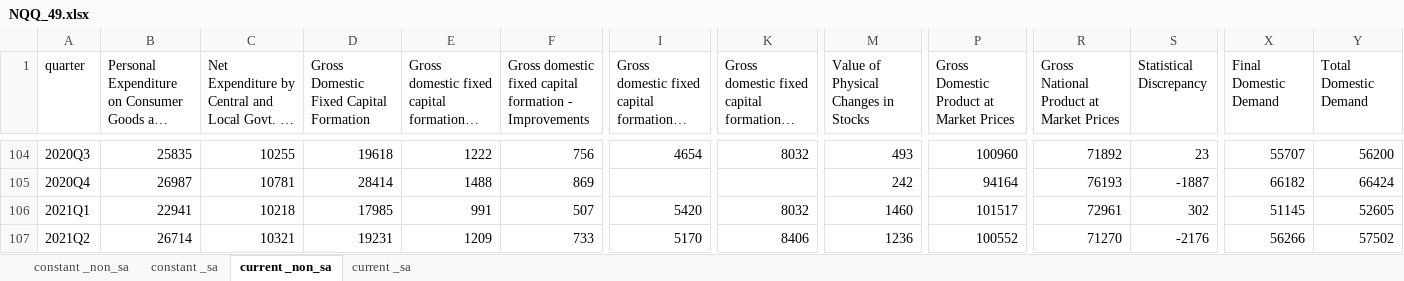
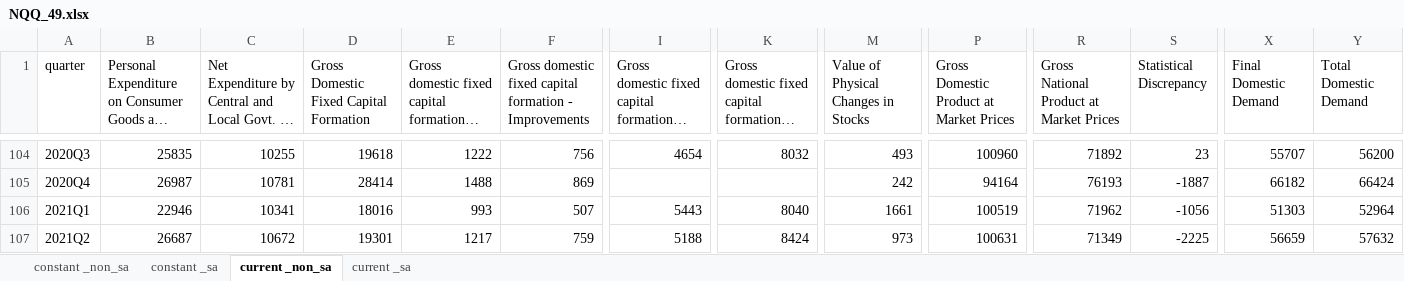
Before and after one commit to eamswe/macrodata, an Excel workbook: NQQ_49.xlsx, sheet current _non_sa, drawn as a sheet; only a part is shown, gaps mark what is left out; long unchanged cells end in …; values as stored, in another font and other column widths than the file's, no borders; the diff covers the shown part only; the diff names each change by its address in the sheet, - before the commit and + after, or states it on an @@ line.

```diff
--- a/NQQ_49.xlsx (sheet current _non_sa)
+++ b/NQQ_49.xlsx (sheet current _non_sa)
-B106: 22941
+B106: 22946
-C106: 10218
+C106: 10341
-D106: 17985
+D106: 18016
-E106: 991
+E106: 993
-I106: 5420
+I106: 5443
-K106: 8032
+K106: 8040
-M106: 1460
+M106: 1661
-P106: 101517
+P106: 100519
-R106: 72961
+R106: 71962
-S106 (Statistical Discrepancy): 302
+S106 (Statistical Discrepancy): -1056
-X106 (Final Domestic Demand): 51145
+X106 (Final Domestic Demand): 51303
-Y106 (Total Domestic Demand): 52605
+Y106 (Total Domestic Demand): 52964
-B107: 26714
+B107: 26687
-C107: 10321
+C107: 10672
-D107: 19231
+D107: 19301
-E107: 1209
+E107: 1217
-F107: 733
+F107: 759
-I107: 5170
+I107: 5188
-K107: 8406
+K107: 8424
-M107: 1236
+M107: 973
-P107: 100552
+P107: 100631
-R107: 71270
+R107: 71349
-S107 (Statistical Discrepancy): -2176
+S107 (Statistical Discrepancy): -2225
-X107 (Final Domestic Demand): 56266
+X107 (Final Domestic Demand): 56659
-Y107 (Total Domestic Demand): 57502
+Y107 (Total Domestic Demand): 57632
```
Also changed, not shown: 1 added row and 14 edited cells elsewhere in this sheet, sheet current _sa, sheet constant _sa, sheet constant _non_sa, NQQ_47.xlsx, NQQ_48.xlsx, 1 other file.
